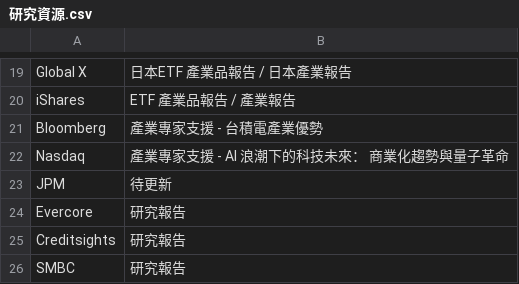
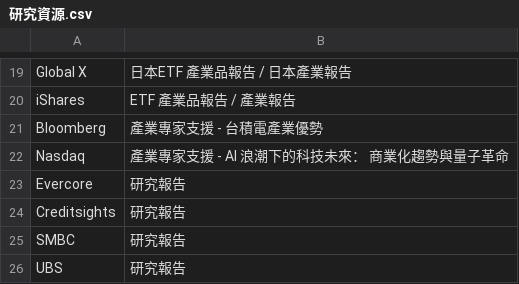
Before and after one commit to yuantapmgood/yuantaresource, a CSV file: 研究資源.csv, drawn as a sheet; only a part is shown, gaps mark what is left out; the shorter side is filled out with more unchanged rows; the diff names each change by its address in the sheet, - before the commit and + after, or states it on an @@ line.

Commit message:
Update 研究資源.csv

```diff
--- a/研究資源.csv
+++ b/研究資源.csv
-row 23: JPM | 待更新
```
